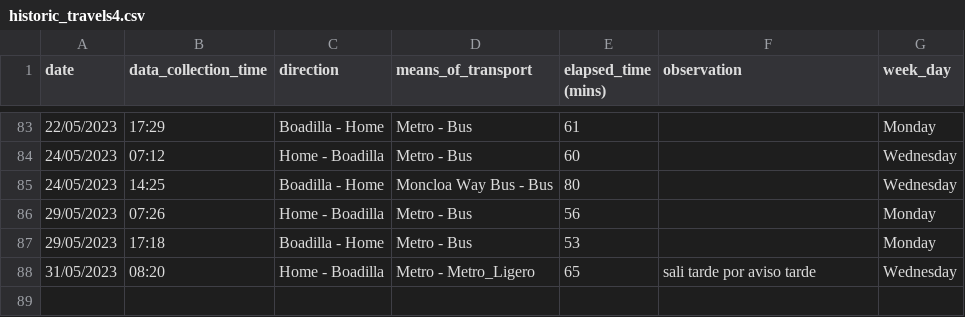
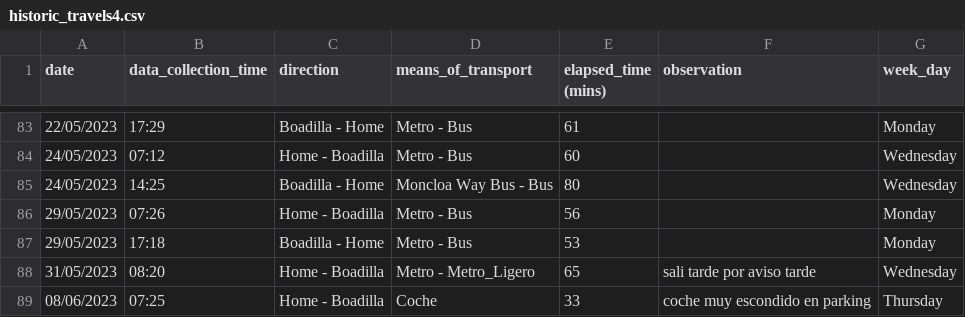
Before and after one commit to xBorja042/time_computer, a CSV file: input_files/historic_travels4.csv, drawn as a sheet; only a part is shown, gaps mark what is left out; the diff names each change by its address in the sheet, - before the commit and + after, or states it on an @@ line.

Commit message:
add new travels

```diff
--- a/input_files/historic_travels4.csv
+++ b/input_files/historic_travels4.csv
+row 89: 08/06/2023 | 07:25 | Home - Boadilla | Coche | 33 | coche muy escondido en parking | Thursday
```
